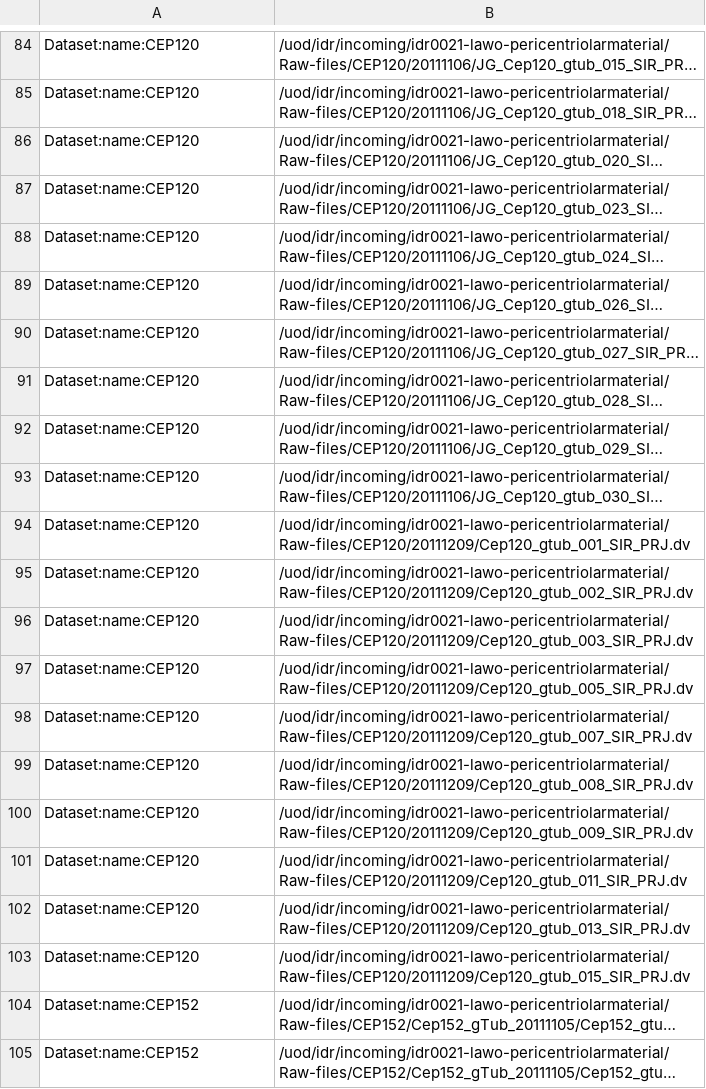
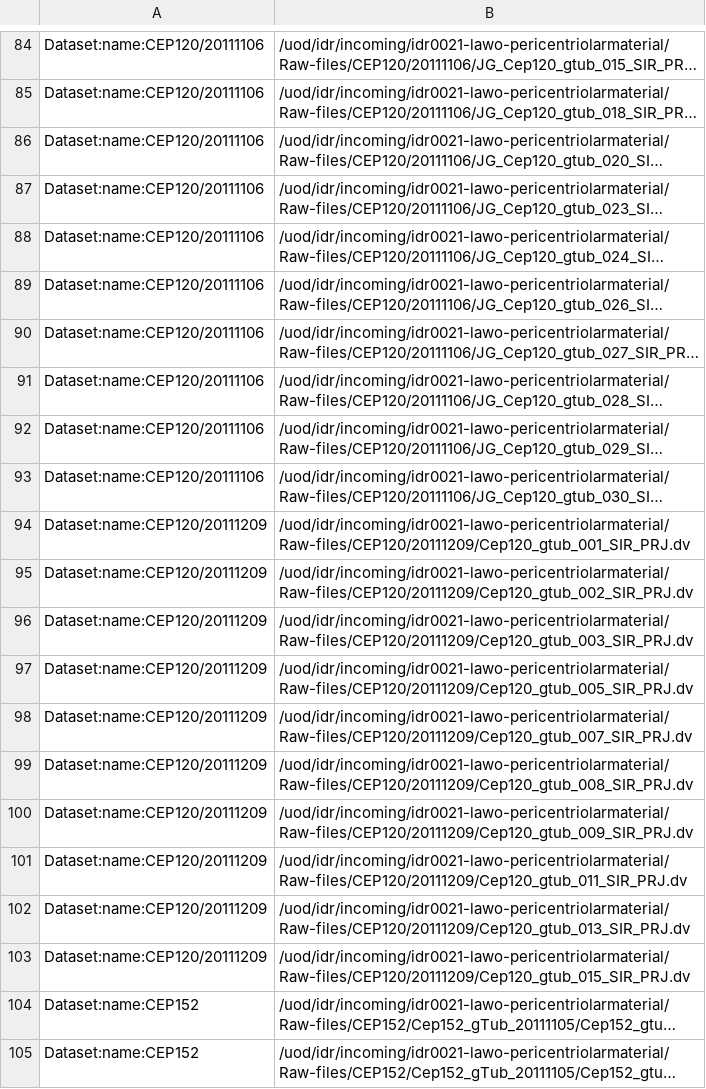
Before and after one commit to IDR/idr0021-lawo-pericentriolarmaterial, a TSV file: experimentA/idr0021-experimentA-filePaths.tsv, drawn as a sheet; only a part is shown, gaps mark what is left out; long unchanged cells end in …; the diff covers the shown part only; the diff names each change by its address in the sheet, - before the commit and + after, or states it on an @@ line.

```diff
--- a/experimentA/idr0021-experimentA-filePaths.tsv
+++ b/experimentA/idr0021-experimentA-filePaths.tsv
-A84:A93: Dataset:name:CEP120
+A84:A93: Dataset:name:CEP120/20111106
-A94:A103: Dataset:name:CEP120
+A94:A103: Dataset:name:CEP120/20111209
```
Also changed, not shown: 28 edited cells elsewhere in this file.
